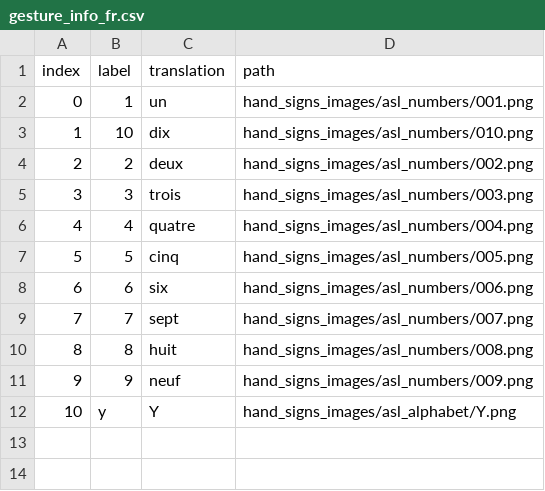
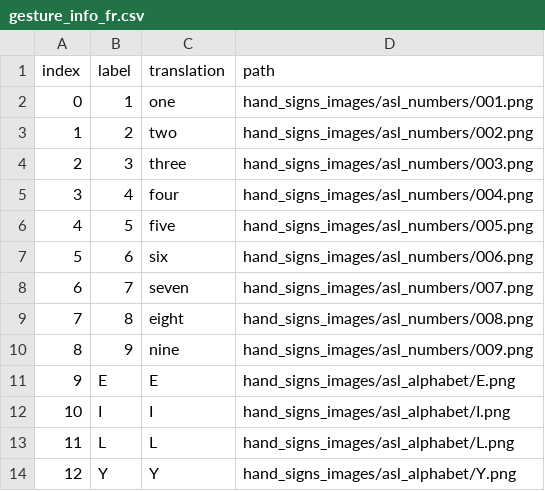
Before and after one commit to bbenjii/Handsign-Translator-App, a CSV file: android/code/app/src/main/assets/gesture_info_fr.csv, drawn as a sheet; removed rows and columns are numbered as before the commit, all else as after; the diff names each change by its address in the sheet, - before the commit and + after, or states it on an @@ line.

```diff
--- a/android/code/app/src/main/assets/gesture_info_fr.csv
+++ b/android/code/app/src/main/assets/gesture_info_fr.csv
-C2 (translation): un
+C2 (translation): one
-row 3: 1 | 10 | dix | hand_signs_images/asl_numbers/010.png
@@ column A (index) renumbered from row 3 down @@
-C3 (translation): deux
+C3 (translation): two
-C4 (translation): trois
+C4 (translation): three
-C5 (translation): quatre
+C5 (translation): four
-C6 (translation): cinq
+C6 (translation): five
-C8 (translation): sept
+C8 (translation): seven
-C9 (translation): huit
+C9 (translation): eight
-C10 (translation): neuf
+C10 (translation): nine
+row 11: 9 | E | E | hand_signs_images/asl_alphabet/E.png
+row 12: 10 | I | I | hand_signs_images/asl_alphabet/I.png
+row 13: 11 | L | L | hand_signs_images/asl_alphabet/L.png
-B14 (label): y
+B14 (label): Y
```
Also changed, not shown: android/code/app/src/main/assets/gesture_info.csv, 4 other files.
